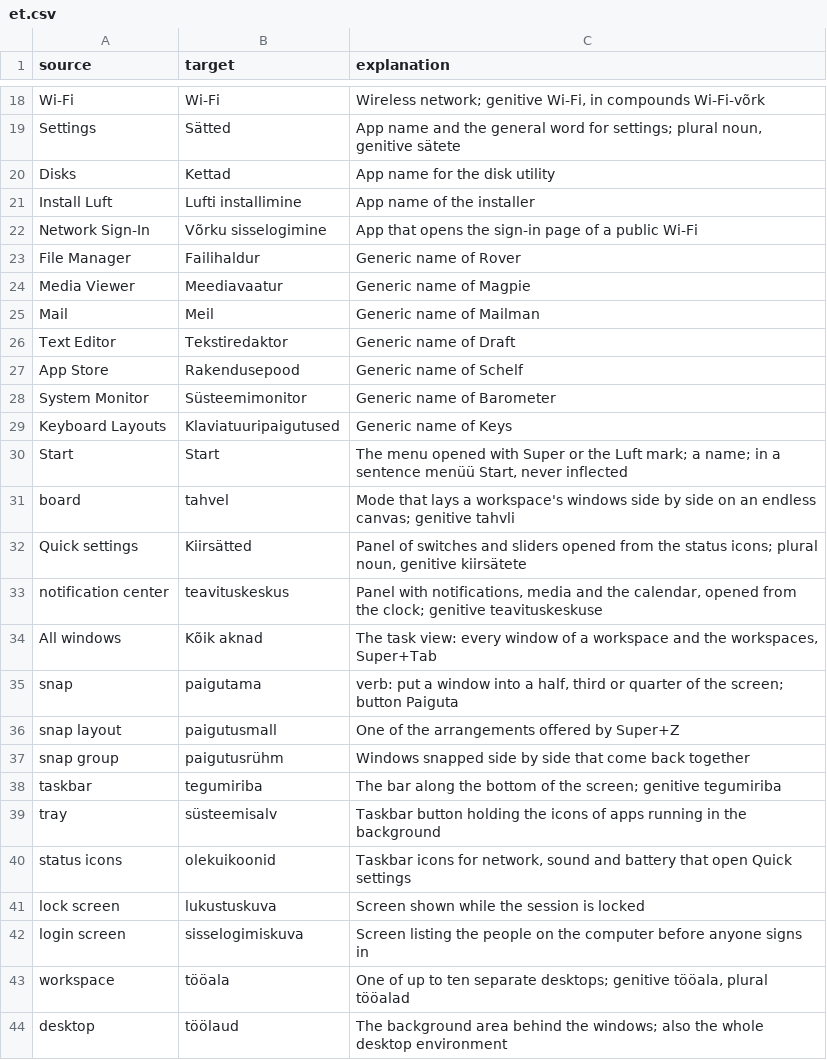
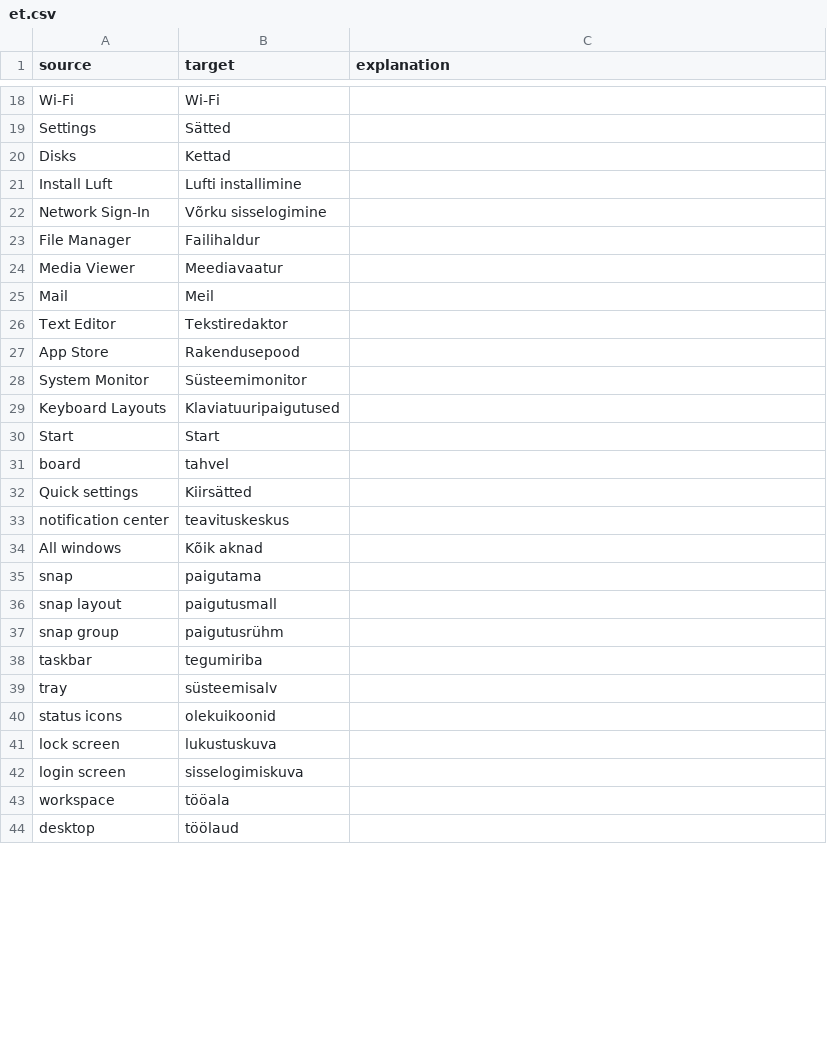
Before and after one commit to Lantharos/Luft, a CSV file: packages/i18n/glossary/et.csv, drawn as a sheet; only a part is shown, gaps mark what is left out; the diff covers the shown part only; the diff names each change by its address in the sheet, - before the commit and + after, or states it on an @@ line.

```diff
--- a/packages/i18n/glossary/et.csv
+++ b/packages/i18n/glossary/et.csv
-C18 (explanation): Wireless network; genitive Wi-Fi, in compounds Wi-Fi-võrk
+C18 (explanation): (empty)
-C19 (explanation): App name and the general word for settings; plural noun, genitive sätete
+C19 (explanation): (empty)
-C20 (explanation): App name for the disk utility
+C20 (explanation): (empty)
-C21 (explanation): App name of the installer
+C21 (explanation): (empty)
-C22 (explanation): App that opens the sign-in page of a public Wi-Fi
+C22 (explanation): (empty)
-C23 (explanation): Generic name of Rover
+C23 (explanation): (empty)
-C24 (explanation): Generic name of Magpie
+C24 (explanation): (empty)
-C25 (explanation): Generic name of Mailman
+C25 (explanation): (empty)
-C26 (explanation): Generic name of Draft
+C26 (explanation): (empty)
-C27 (explanation): Generic name of Schelf
+C27 (explanation): (empty)
-C28 (explanation): Generic name of Barometer
+C28 (explanation): (empty)
-C29 (explanation): Generic name of Keys
+C29 (explanation): (empty)
-C30 (explanation): The menu opened with Super or the Luft mark; a name; in a sentence menüü Start, never inflected
+C30 (explanation): (empty)
-C31 (explanation): Mode that lays a workspace's windows side by side on an endless canvas; genitive tahvli
+C31 (explanation): (empty)
-C32 (explanation): Panel of switches and sliders opened from the status icons; plural noun, genitive kiirsätete
+C32 (explanation): (empty)
-C33 (explanation): Panel with notifications, media and the calendar, opened from the clock; genitive teavituskeskuse
+C33 (explanation): (empty)
-C34 (explanation): The task view: every window of a workspace and the workspaces, Super+Tab
+C34 (explanation): (empty)
-C35 (explanation): verb: put a window into a half, third or quarter of the screen; button Paiguta
+C35 (explanation): (empty)
-C36 (explanation): One of the arrangements offered by Super+Z
+C36 (explanation): (empty)
-C37 (explanation): Windows snapped side by side that come back together
+C37 (explanation): (empty)
-C38 (explanation): The bar along the bottom of the screen; genitive tegumiriba
+C38 (explanation): (empty)
-C39 (explanation): Taskbar button holding the icons of apps running in the background
+C39 (explanation): (empty)
-C40 (explanation): Taskbar icons for network, sound and battery that open Quick settings
+C40 (explanation): (empty)
-C41 (explanation): Screen shown while the session is locked
+C41 (explanation): (empty)
-C42 (explanation): Screen listing the people on the computer before anyone signs in
+C42 (explanation): (empty)
-C43 (explanation): One of up to ten separate desktops; genitive tööala, plural tööalad
+C43 (explanation): (empty)
-C44 (explanation): The background area behind the windows; also the whole desktop environment
+C44 (explanation): (empty)
```
Also changed, not shown: 113 edited cells elsewhere in this file.
